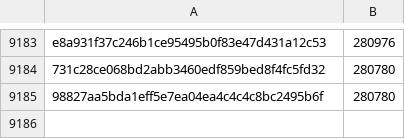
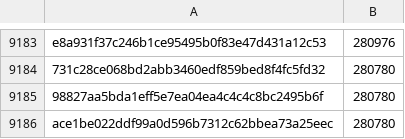
Before and after one commit to davelongdev/pybricks-micropython, a CSV file: essentialhub.csv, drawn as a sheet; only a part is shown, gaps mark what is left out; the diff names each change by its address in the sheet, - before the commit and + after, or states it on an @@ line.

Commit message:
essentialhub: Add ace1be02: 280780 (+0).

```diff
--- a/essentialhub.csv
+++ b/essentialhub.csv
+row 9186: ace1be022ddf99a0d596b7312c62bbea73a25eec | 280780
```
